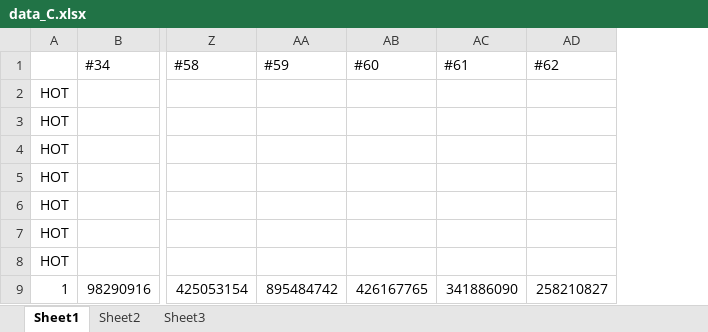
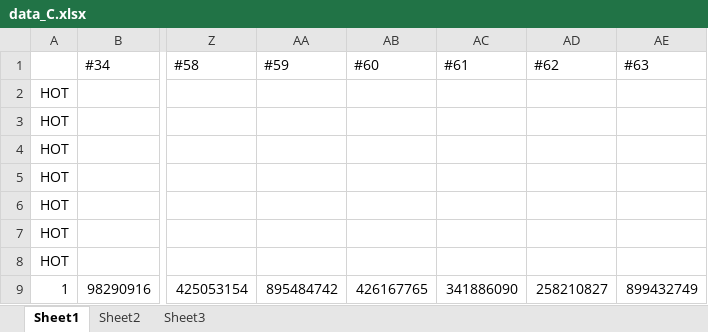
Before and after one commit to yhtq/cvse, an Excel workbook: data_C.xlsx, sheet Sheet1, drawn as a sheet; only a part is shown, gaps mark what is left out; values as stored, in another font and other column widths than the file's, no borders; the diff names each change by its address in the sheet, - before the commit and + after, or states it on an @@ line.

```diff
--- a/data_C.xlsx (sheet Sheet1)
+++ b/data_C.xlsx (sheet Sheet1)
+column AE (#63), row 9: 899432749
```
Also changed, not shown: data_SV.xlsx, 18 other files.
